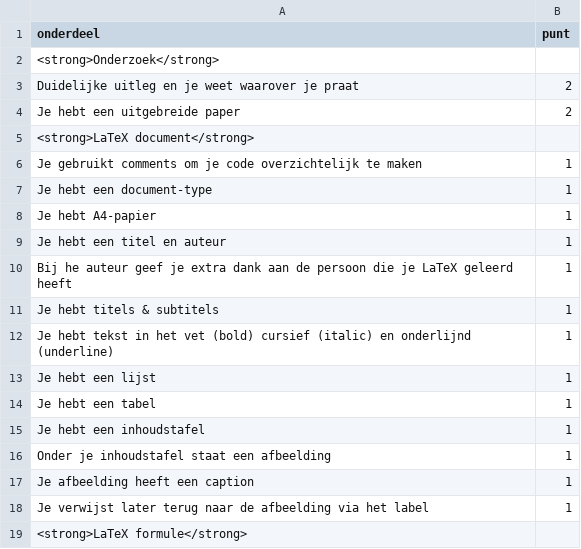
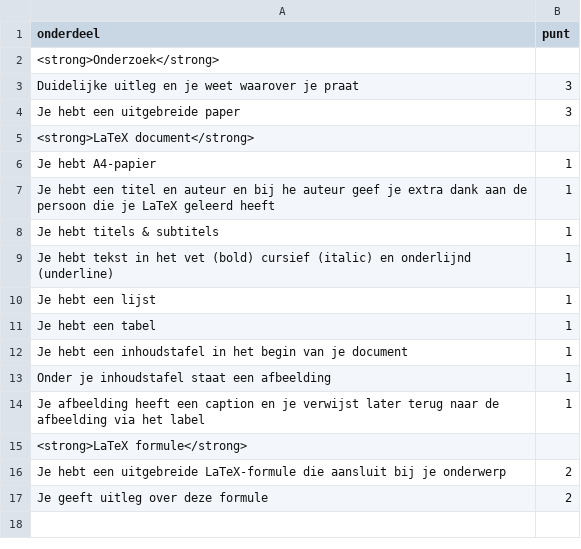
Before and after one commit to HanneMaes/meneermaes, a CSV file: docs/_data/latex/LaTeX-Paper.csv, drawn as a sheet.

```diff
--- a/docs/_data/latex/LaTeX-Paper.csv
+++ b/docs/_data/latex/LaTeX-Paper.csv
@@ -2,10 +2,7 @@ onderdeel,punt
 <strong>Onderzoek</strong>
-Duidelijke uitleg en je weet waarover je praat, 2
-Je hebt een uitgebreide paper, 2
+Duidelijke uitleg en je weet waarover je praat, 3
+Je hebt een uitgebreide paper, 3
 <strong>LaTeX document</strong>
-Je gebruikt comments om je code overzichtelijk te maken, 1
-Je hebt een document-type, 1
 Je hebt A4-papier, 1
-Je hebt een titel en auteur, 1
-Bij he auteur geef je extra dank aan de persoon die je LaTeX geleerd heeft, 1
+Je hebt een titel en auteur en bij he auteur geef je extra dank aan de persoon die je LaTeX geleerd heeft, 1
 Je hebt titels & subtitels, 1
@@ -14,6 +11,7 @@ Je hebt een lijst, 1
 Je hebt een tabel, 1
-Je hebt een inhoudstafel, 1
+Je hebt een inhoudstafel in het begin van je document, 1
 Onder je inhoudstafel staat een afbeelding, 1
-Je afbeelding heeft een caption, 1
-Je verwijst later terug naar de afbeelding via het label, 1
+Je afbeelding heeft een caption en je verwijst later terug naar de afbeelding via het label, 1
 <strong>LaTeX formule</strong>
+Je hebt een uitgebreide LaTeX-formule die aansluit bij je onderwerp, 2
+Je geeft uitleg over deze formule, 2
```
Also changed, not shown: 6 other files.
